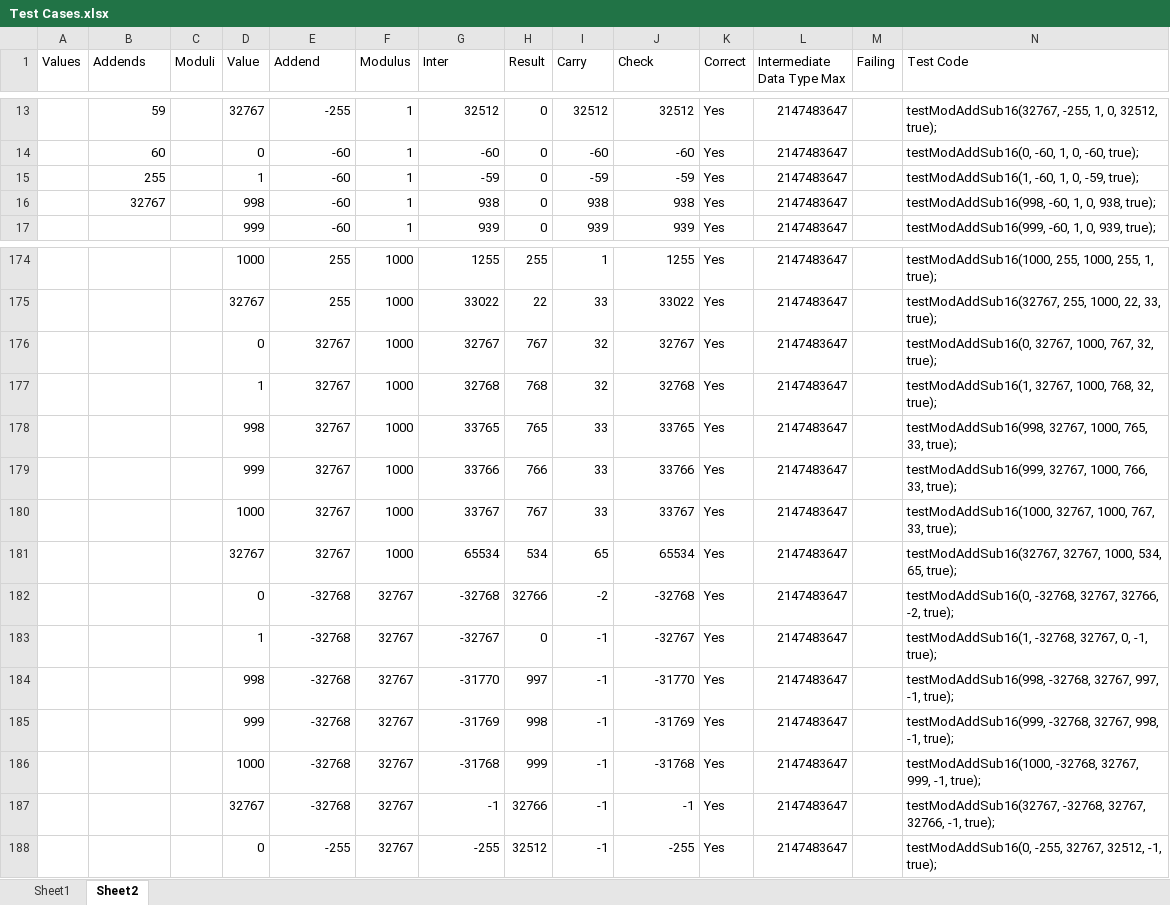
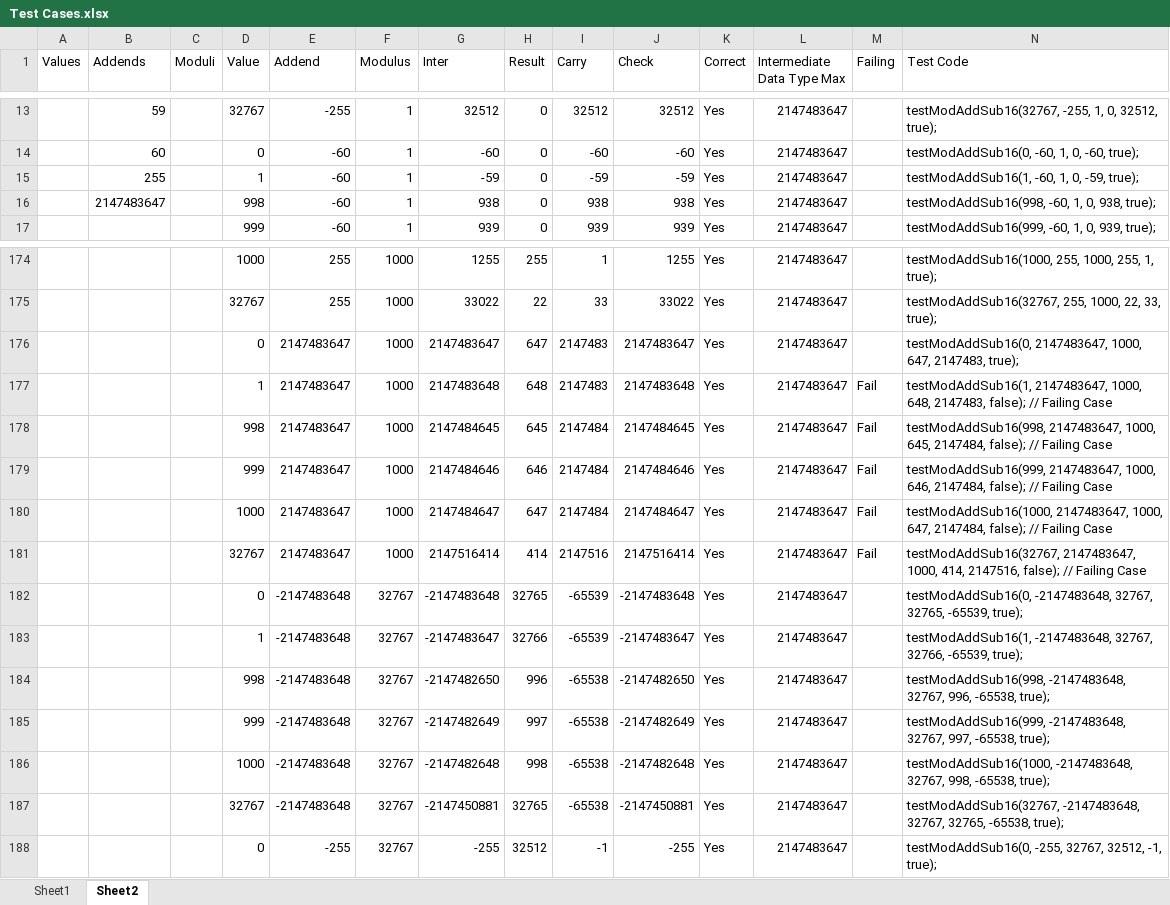
Before and after one commit to prawnhead/ConsoleDateTime, an Excel workbook: Test Cases.xlsx, sheet Sheet2, drawn as a sheet; only a part is shown, gaps mark what is left out; values as stored, in another font and other column widths than the file's, no borders; removed rows and columns are numbered as before the commit, all else as after; the diff covers the shown part only; the diff names each change by its address in the sheet, - before the commit and + after, or states it on an @@ line.

```diff
--- a/Test Cases.xlsx (sheet Sheet2)
+++ b/Test Cases.xlsx (sheet Sheet2)
-B16 (Addends): 32767
+B16 (Addends): 2147483647
-row 176:  |  |  | 0 | 32767 | 1000 | 32767 | 767 | 32 | 32767 | Yes | 2147483647 |  | testModAddSub16(0, 32767, 1000, 767, 32, true);
-row 177:  |  |  | 1 | 32767 | 1000 | 32768 | 768 | 32 | 32768 | Yes | 2147483647 |  | testModAddSub16(1, 32767, 1000, 768, 32, true);
-row 178:  |  |  | 998 | 32767 | 1000 | 33765 | 765 | 33 | 33765 | Yes | 2147483647 |  | testModAddSub16(998, 32767, 1000, 765, 33, true);
-row 179:  |  |  | 999 | 32767 | 1000 | 33766 | 766 | 33 | 33766 | Yes | 2147483647 |  | testModAddSub16(999, 32767, 1000, 766, 33, true);
-row 180:  |  |  | 1000 | 32767 | 1000 | 33767 | 767 | 33 | 33767 | Yes | 2147483647 |  | testModAddSub16(1000, 32767, 1000, 767, 33, true);
-row 181:  |  |  | 32767 | 32767 | 1000 | 65534 | 534 | 65 | 65534 | Yes | 2147483647 |  | testModAddSub16(32767, 32767, 1000, 534, 65, true);
-row 182:  |  |  | 0 | -32768 | 32767 | -32768 | 32766 | -2 | -32768 | Yes | 2147483647 |  | testModAddSub16(0, -32768, 32767, 32766, -2, true);
-row 183:  |  |  | 1 | -32768 | 32767 | -32767 | 0 | -1 | -32767 | Yes | 2147483647 |  | testModAddSub16(1, -32768, 32767, 0, -1, true);
-row 184:  |  |  | 998 | -32768 | 32767 | -31770 | 997 | -1 | -31770 | Yes | 2147483647 |  | testModAddSub16(998, -32768, 32767, 997, -1, true);
-row 185:  |  |  | 999 | -32768 | 32767 | -31769 | 998 | -1 | -31769 | Yes | 2147483647 |  | testModAddSub16(999, -32768, 32767, 998, -1, true);
-row 186:  |  |  | 1000 | -32768 | 32767 | -31768 | 999 | -1 | -31768 | Yes | 2147483647 |  | testModAddSub16(1000, -32768, 32767, 999, -1, true);
-row 187:  |  |  | 32767 | -32768 | 32767 | -1 | 32766 | -1 | -1 | Yes | 2147483647 |  | testModAddSub16(32767, -32768, 32767, 32766, -1, true);
+row 176:  |  |  | 0 | 2147483647 | 1000 | 2147483647 | 647 | 2147483 | 2147483647 | Yes | 2147483647 |  | testModAddSub16(0, 2147483647, 1000, 647, 2147483, true);
+row 177:  |  |  | 1 | 2147483647 | 1000 | 2147483648 | 648 | 2147483 | 2147483648 | Yes | 2147483647 | Fail | testModAddSub16(1, 2147483647, 1000, 648, 2147483, false); // Failing Case
+row 178:  |  |  | 998 | 2147483647 | 1000 | 2147484645 | 645 | 2147484 | 2147484645 | Yes | 2147483647 | Fail | testModAddSub16(998, 2147483647, 1000, 645, 2147484, false); // Failing Case
+row 179:  |  |  | 999 | 2147483647 | 1000 | 2147484646 | 646 | 2147484 | 2147484646 | Yes | 2147483647 | Fail | testModAddSub16(999, 2147483647, 1000, 646, 2147484, false); // Failing Case
+row 180:  |  |  | 1000 | 2147483647 | 1000 | 2147484647 | 647 | 2147484 | 2147484647 | Yes | 2147483647 | Fail | testModAddSub16(1000, 2147483647, 1000, 647, 2147484, false); // Failing Case
+row 181:  |  |  | 32767 | 2147483647 | 1000 | 2147516414 | 414 | 2147516 | 2147516414 | Yes | 2147483647 | Fail | testModAddSub16(32767, 2147483647, 1000, 414, 2147516, false); // Failing Case
+row 182:  |  |  | 0 | -2147483648 | 32767 | -2147483648 | 32765 | -65539 | -2147483648 | Yes | 2147483647 |  | testModAddSub16(0, -2147483648, 32767, 32765, -65539, true);
+row 183:  |  |  | 1 | -2147483648 | 32767 | -2147483647 | 32766 | -65539 | -2147483647 | Yes | 2147483647 |  | testModAddSub16(1, -2147483648, 32767, 32766, -65539, true);
+row 184:  |  |  | 998 | -2147483648 | 32767 | -2147482650 | 996 | -65538 | -2147482650 | Yes | 2147483647 |  | testModAddSub16(998, -2147483648, 32767, 996, -65538, true);
+row 185:  |  |  | 999 | -2147483648 | 32767 | -2147482649 | 997 | -65538 | -2147482649 | Yes | 2147483647 |  | testModAddSub16(999, -2147483648, 32767, 997, -65538, true);
+row 186:  |  |  | 1000 | -2147483648 | 32767 | -2147482648 | 998 | -65538 | -2147482648 | Yes | 2147483647 |  | testModAddSub16(1000, -2147483648, 32767, 998, -65538, true);
+row 187:  |  |  | 32767 | -2147483648 | 32767 | -2147450881 | 32765 | -65538 | -2147450881 | Yes | 2147483647 |  | testModAddSub16(32767, -2147483648, 32767, 32765, -65538, true);
```
Also changed, not shown: 17 added rows, 17 removed rows and 37 edited cells elsewhere in this sheet, 5 other files.
